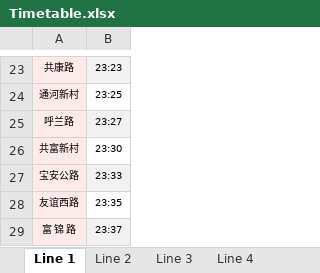
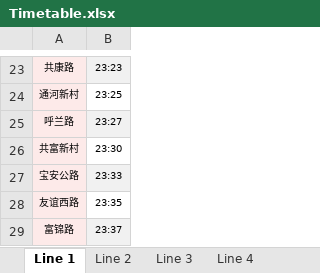
Before and after one commit to YC-Yuan/DSA_Project, an Excel workbook: Project2/info/Timetable.xlsx, sheet Line 1, drawn as a sheet; only a part is shown, gaps mark what is left out; values as stored, in another font and other column widths than the file's, no borders; the diff names each change by its address in the sheet, - before the commit and + after, or states it on an @@ line.

```diff
--- a/Project2/info/Timetable.xlsx (sheet Line 1)
+++ b/Project2/info/Timetable.xlsx (sheet Line 1)
-A29: 富 锦 路
+A29: 富锦路
```
Also changed, not shown: 4 other files.
